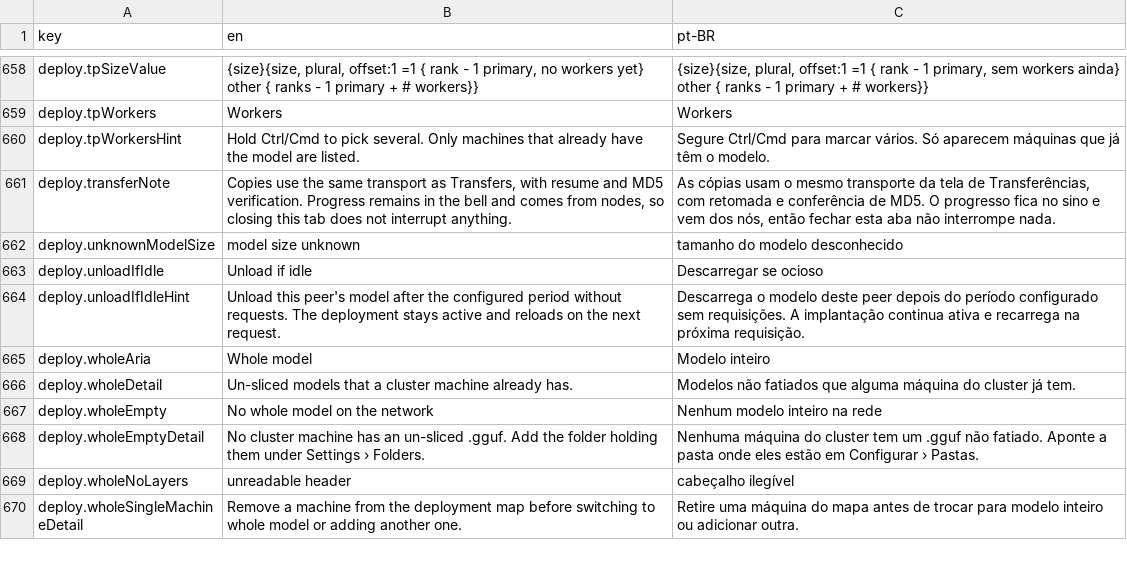
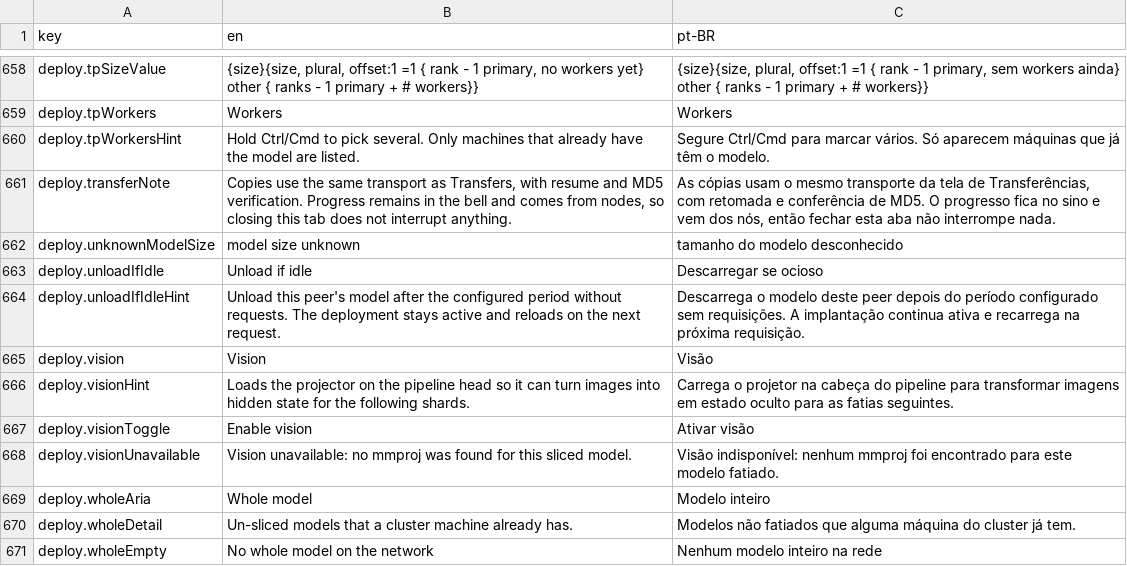
Before and after one commit to pieceofmindcloud/pom, a CSV file: apps/frontend/src/i18n/messages.csv, drawn as a sheet; only a part is shown, gaps mark what is left out; the shorter side is filled out with more unchanged rows.

Commit message:
feat: enable vision for sliced deployments

```diff
--- a/apps/frontend/src/i18n/messages.csv
+++ b/apps/frontend/src/i18n/messages.csv
@@ -664,2 +664,6 @@ deploy.unloadIfIdle,Unload if idle,Descarregar se ocioso
 deploy.unloadIfIdleHint,"Unload this peer's model after the configured period without requests. The deployment stays active and reloads on the next request.","Descarrega o modelo deste peer depois do período configurado sem requisições. A implantação continua ativa e recarrega na próxima requisição."
+deploy.vision,Vision,Visão
+deploy.visionHint,"Loads the projector on the pipeline head so it can turn images into hidden state for the following shards.","Carrega o projetor na cabeça do pipeline para transformar imagens em estado oculto para as fatias seguintes."
+deploy.visionToggle,Enable vision,Ativar visão
+deploy.visionUnavailable,"Vision unavailable: no mmproj was found for this sliced model.","Visão indisponível: nenhum mmproj foi encontrado para este modelo fatiado."
 deploy.wholeAria,Whole model,Modelo inteiro
```
Also changed, not shown: 21 other files.
